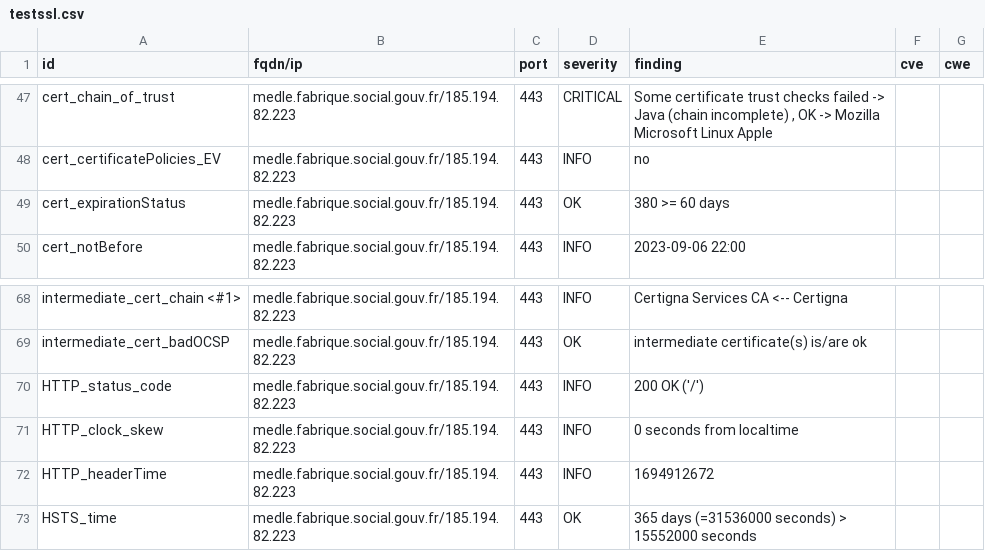
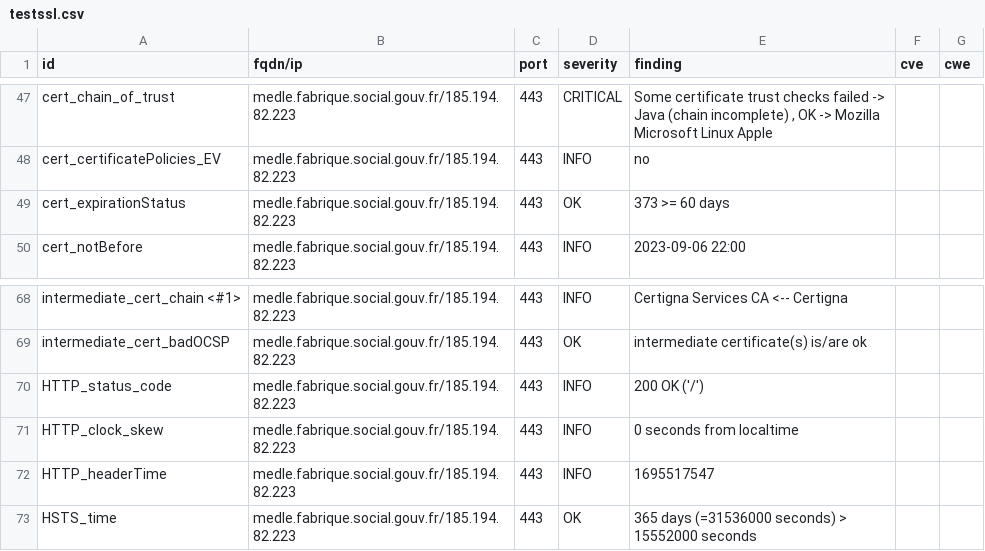
Before and after one commit to ClementNumericite/dashlord-fabrique, a CSV file: results/aHR0cHM6Ly9tZWRsZS5mYWJyaXF1ZS5zb2NpYWwuZ291di5mcg==/testssl.csv, drawn as a sheet; only a part is shown, gaps mark what is left out.

```diff
--- a/results/aHR0cHM6Ly9tZWRsZS5mYWJyaXF1ZS5zb2NpYWwuZ291di5mcg==/testssl.csv
+++ b/results/aHR0cHM6Ly9tZWRsZS5mYWJyaXF1ZS5zb2NpYWwuZ291di5mcg==/testssl.csv
@@ -48,3 +48,3 @@
 "cert_certificatePolicies_EV","medle.fabrique.social.gouv.fr/185.194.82.223","443","INFO","no","",""
-"cert_expirationStatus","medle.fabrique.social.gouv.fr/185.194.82.223","443","OK","380 >= 60 days","",""
+"cert_expirationStatus","medle.fabrique.social.gouv.fr/185.194.82.223","443","OK","373 >= 60 days","",""
 "cert_notBefore","medle.fabrique.social.gouv.fr/185.194.82.223","443","INFO","2023-09-06 22:00","",""
@@ -71,3 +71,3 @@
 "HTTP_clock_skew","medle.fabrique.social.gouv.fr/185.194.82.223","443","INFO","0 seconds from localtime","",""
-"HTTP_headerTime","medle.fabrique.social.gouv.fr/185.194.82.223","443","INFO","1694912672","",""
+"HTTP_headerTime","medle.fabrique.social.gouv.fr/185.194.82.223","443","INFO","1695517547","",""
 "HSTS_time","medle.fabrique.social.gouv.fr/185.194.82.223","443","OK","365 days (=31536000 seconds) > 15552000 seconds","",""
```
Also changed, not shown: 7 other files.
